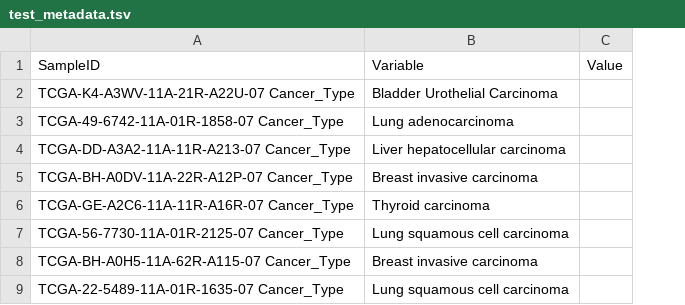
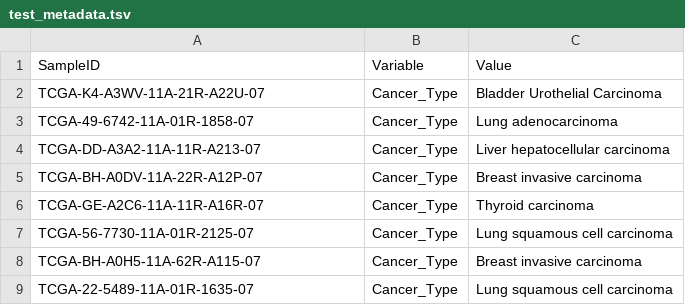
Before and after one commit to srp33/WishBuilder, a TSV file: GSE62944_Normal_TPM/test_metadata.tsv, drawn as a sheet; removed rows and columns are numbered as before the commit, all else as after; the diff names each change by its address in the sheet, - before the commit and + after, or states it on an @@ line.

Commit message:
adjusted tabs in test_metadata.tsv

```diff
--- a/GSE62944_Normal_TPM/test_metadata.tsv
+++ b/GSE62944_Normal_TPM/test_metadata.tsv
+column B, rows 1-9: Variable | Cancer_Type | Cancer_Type | Cancer_Type | Cancer_Type | Cancer_Type | Cancer_Type | Cancer_Type | Cancer_Type
-column C, row 1: Value
-C1: Variable
+C1: Value
-A2: TCGA-K4-A3WV-11A-21R-A22U-07 Cancer_Type
+A2: TCGA-K4-A3WV-11A-21R-A22U-07
-A3: TCGA-49-6742-11A-01R-1858-07 Cancer_Type
+A3: TCGA-49-6742-11A-01R-1858-07
-A4: TCGA-DD-A3A2-11A-11R-A213-07 Cancer_Type
+A4: TCGA-DD-A3A2-11A-11R-A213-07
-A5: TCGA-BH-A0DV-11A-22R-A12P-07 Cancer_Type
+A5: TCGA-BH-A0DV-11A-22R-A12P-07
-A6: TCGA-GE-A2C6-11A-11R-A16R-07 Cancer_Type
+A6: TCGA-GE-A2C6-11A-11R-A16R-07
-A7: TCGA-56-7730-11A-01R-2125-07 Cancer_Type
+A7: TCGA-56-7730-11A-01R-2125-07
-A8: TCGA-BH-A0H5-11A-62R-A115-07 Cancer_Type
+A8: TCGA-BH-A0H5-11A-62R-A115-07
-A9: TCGA-22-5489-11A-01R-1635-07 Cancer_Type
+A9: TCGA-22-5489-11A-01R-1635-07
```
